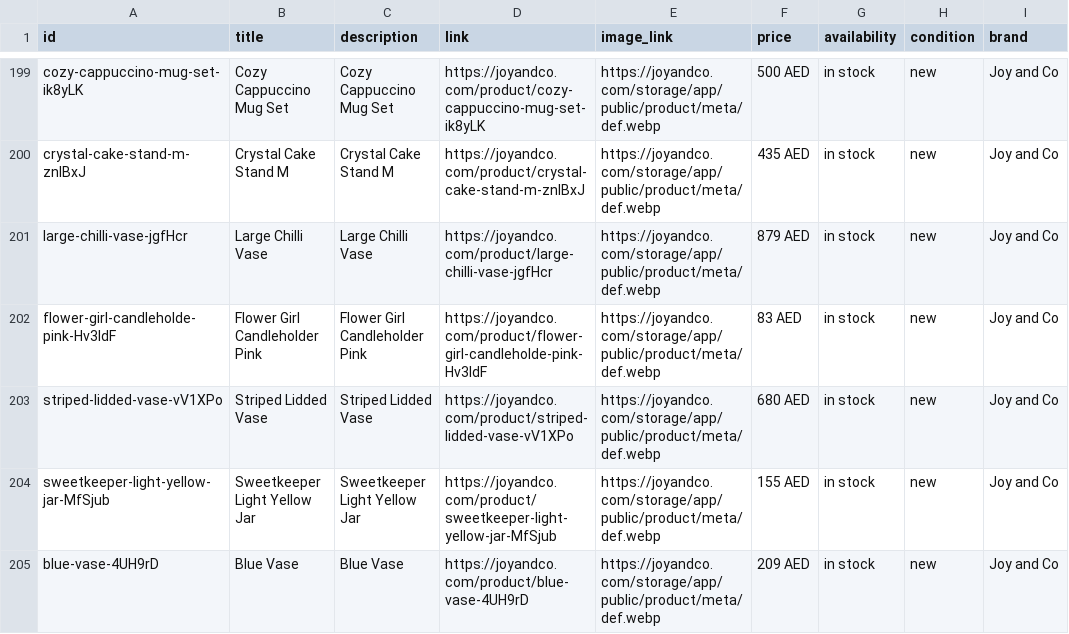
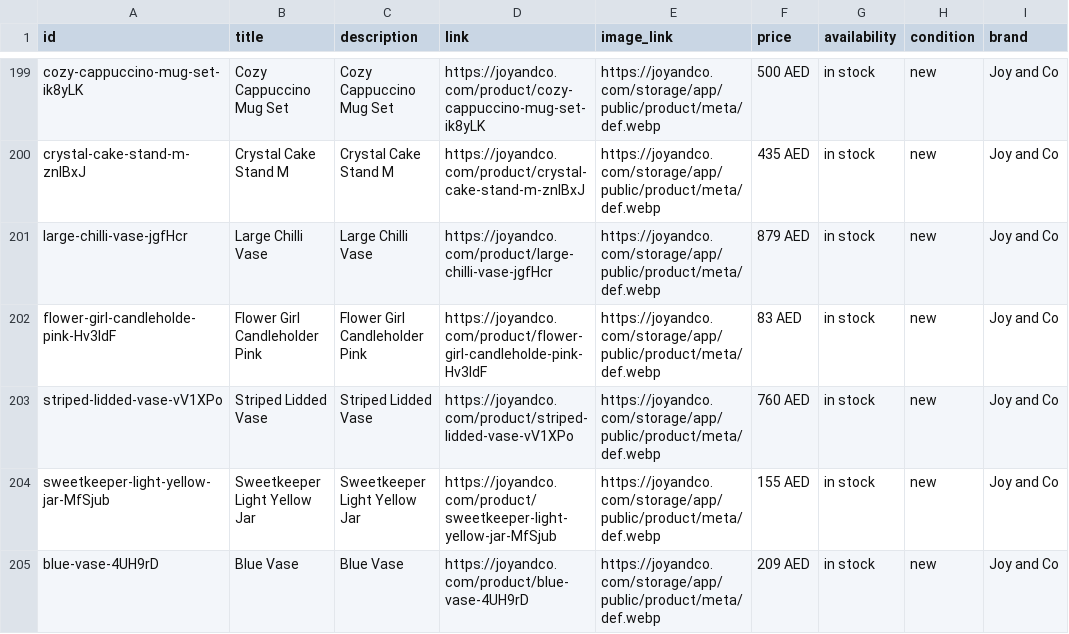
Before and after one commit to boopin/joyandco-product-crawler-v1, a CSV file: feeds/meta/shopping_feed.csv, drawn as a sheet; only a part is shown, gaps mark what is left out; the diff covers the shown part only.

```diff
--- a/feeds/meta/shopping_feed.csv
+++ b/feeds/meta/shopping_feed.csv
@@ -202,3 +202,3 @@ large-chilli-vase-jgfHcr,Large Chilli Vase,Large Chilli Vase,https://joyandco.co
 flower-girl-candleholde-pink-Hv3IdF,Flower Girl Candleholder Pink,Flower Girl Candleholder Pink,https://joyandco.com/product/flower-girl-candleholde-pink-Hv3IdF,https://joyandco.com/storage/app/public/product/meta/def.webp,83 AED,in stock,new,Joy and Co
-striped-lidded-vase-vV1XPo,Striped Lidded Vase,Striped Lidded Vase,https://joyandco.com/product/striped-lidded-vase-vV1XPo,https://joyandco.com/storage/app/public/product/meta/def.webp,680 AED,in stock,new,Joy and Co
+striped-lidded-vase-vV1XPo,Striped Lidded Vase,Striped Lidded Vase,https://joyandco.com/product/striped-lidded-vase-vV1XPo,https://joyandco.com/storage/app/public/product/meta/def.webp,760 AED,in stock,new,Joy and Co
 sweetkeeper-light-yellow-jar-MfSjub,Sweetkeeper Light Yellow Jar,Sweetkeeper Light Yellow Jar,https://joyandco.com/product/sweetkeeper-light-yellow-jar-MfSjub,https://joyandco.com/storage/app/public/product/meta/def.webp,155 AED,in stock,new,Joy and Co
```
Also changed, not shown: 5 edited cells elsewhere in this file, feeds/google/shopping_feed.csv, feeds/google_shopping_feed.csv, 11 other files.
